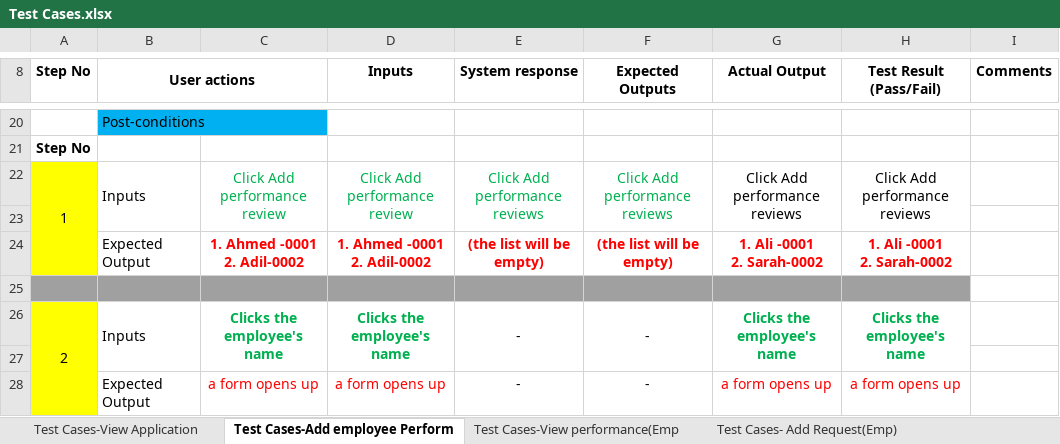
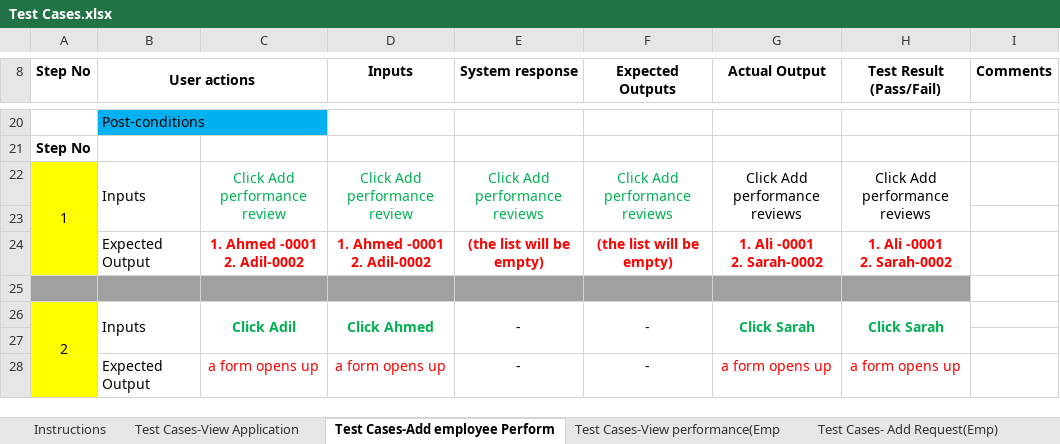
Before and after one commit to aaminamariam/P05, an Excel workbook: P05-HR Management System/Testing/Test Cases.xlsx, sheet Test Cases-Add employee Perform, drawn as a sheet; only a part is shown, gaps mark what is left out; values as stored, in another font and other column widths than the file's, no borders; charts and pictures not drawn; the diff names each change by its address in the sheet, - before the commit and + after, or states it on an @@ line.

```diff
--- a/P05-HR Management System/Testing/Test Cases.xlsx (sheet Test Cases-Add employee Perform)
+++ b/P05-HR Management System/Testing/Test Cases.xlsx (sheet Test Cases-Add employee Perform)
+sheet tab: Instructions
-C26: Clicks the employee's name
+C26: Click Adil
-D26 (Inputs): Clicks the employee's name
+D26 (Inputs): Click Ahmed
-G26 (Actual Output): Clicks the employee's name
+G26 (Actual Output): Click Sarah
-H26 (Test Result (Pass/Fail)): Clicks the employee's name
+H26 (Test Result (Pass/Fail)): Click Sarah
```
Also changed, not shown: sheet Test Cases- Add Request(Emp), sheet Test Cases-View Application, sheet Test Cases-ApproveDeny Requests, charts or pictures.
